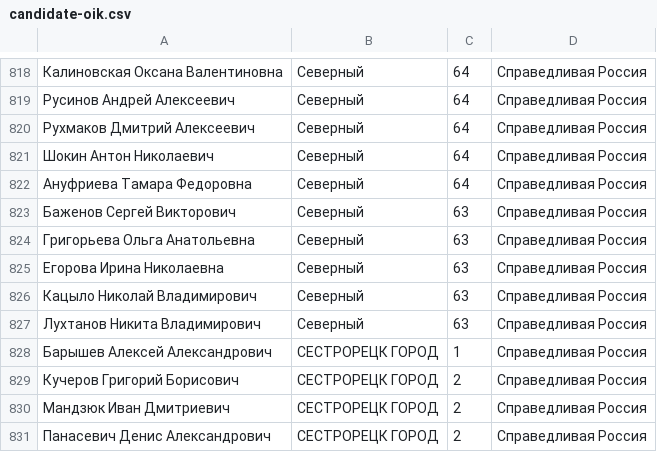
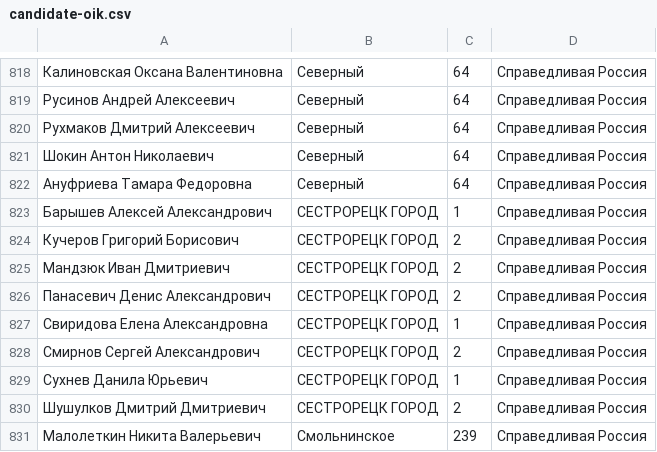
Before and after one commit to isergey/isergey.github.io, a CSV file: vote/candidate-oik.csv, drawn as a sheet; only a part is shown, gaps mark what is left out; the shorter side is filled out with more unchanged rows; the diff names each change by its address in the sheet, - before the commit and + after, or states it on an @@ line.

```diff
--- a/vote/candidate-oik.csv
+++ b/vote/candidate-oik.csv
-row 823: Баженов Сергей Викторович | Северный | 63 | Справедливая Россия
-row 824: Григорьева Ольга Анатольевна | Северный | 63 | Справедливая Россия
-row 825: Егорова Ирина Николаевна | Северный | 63 | Справедливая Россия
-row 826: Кацыло Николай Владимирович | Северный | 63 | Справедливая Россия
-row 827: Лухтанов Никита Владимирович | Северный | 63 | Справедливая Россия
```
Also changed, not shown: vote/vote-places.csv, 2 other files.
